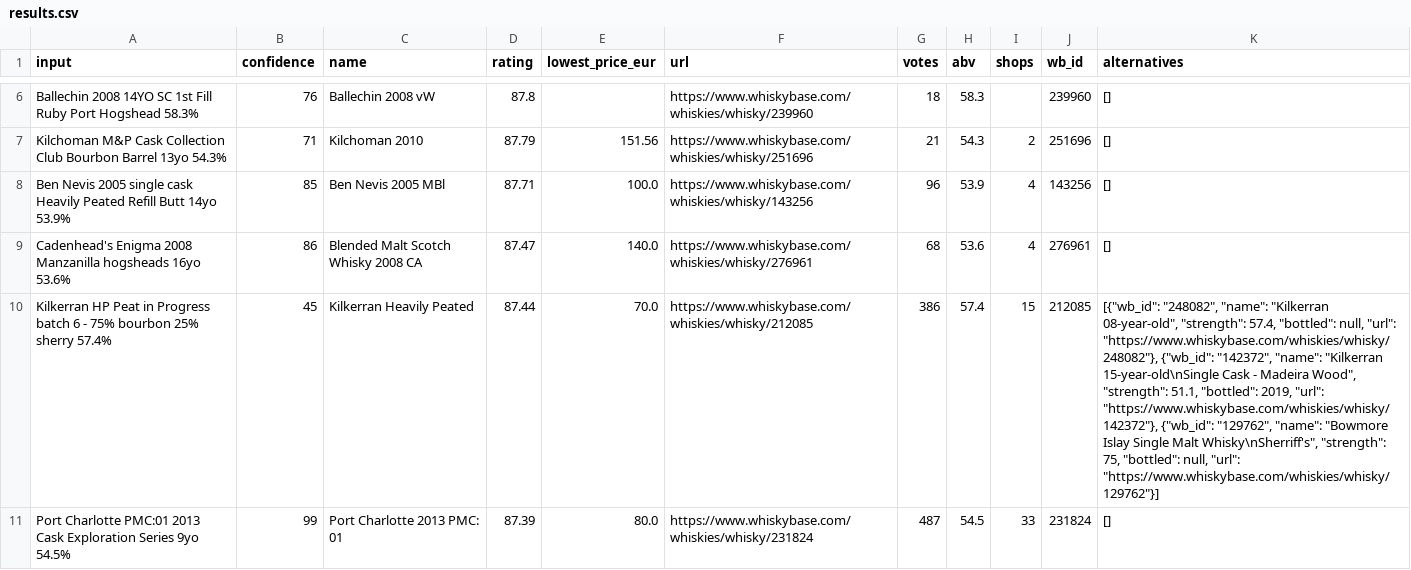
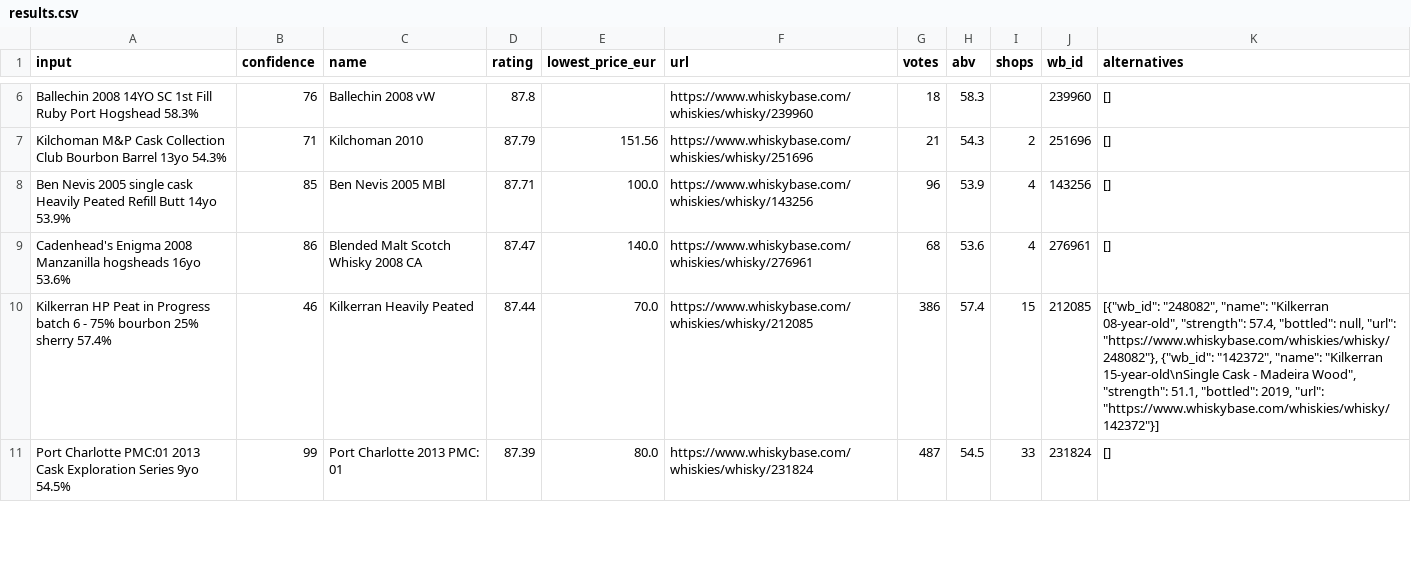
Before and after one commit to var0l/whisky-tools, a CSV file: results.csv, drawn as a sheet; only a part is shown, gaps mark what is left out; the diff covers the shown part only; the diff names each change by its address in the sheet, - before the commit and + after, or states it on an @@ line.

```diff
--- a/results.csv
+++ b/results.csv
-B10 (confidence): 45
+B10 (confidence): 46
-K10 (alternatives): …2019, "url": "https://www.whiskybase.com/whiskies/whisky/142372"}, {"wb_id": "129762", "name": "Bowmore Islay Single Malt Whisky\nSherriff's", "strength": 75, "bottled": null, "url": "https://www.whiskybase.com/whiskies/whisky/129762"}]
+K10 (alternatives): …2019, "url": "https://www.whiskybase.com/whiskies/whisky/142372"}]
```
Also changed, not shown: 1 added row, 1 removed row and 17 edited cells elsewhere in this file, 2 other files.
